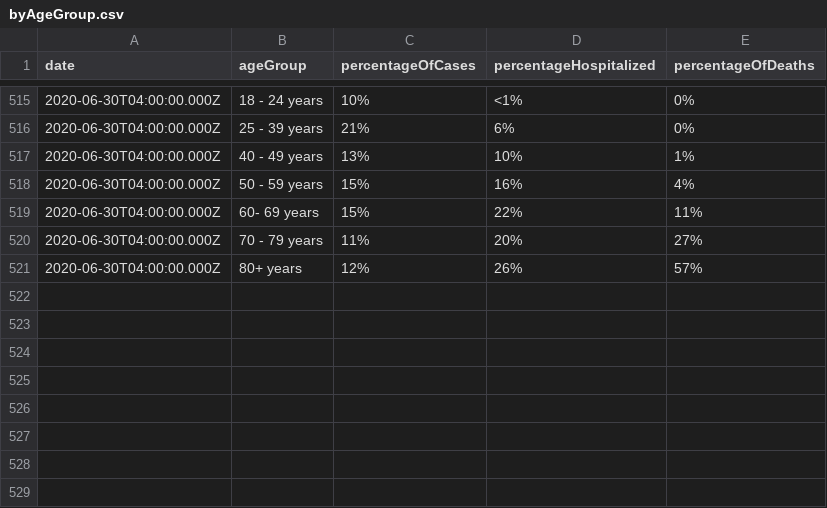
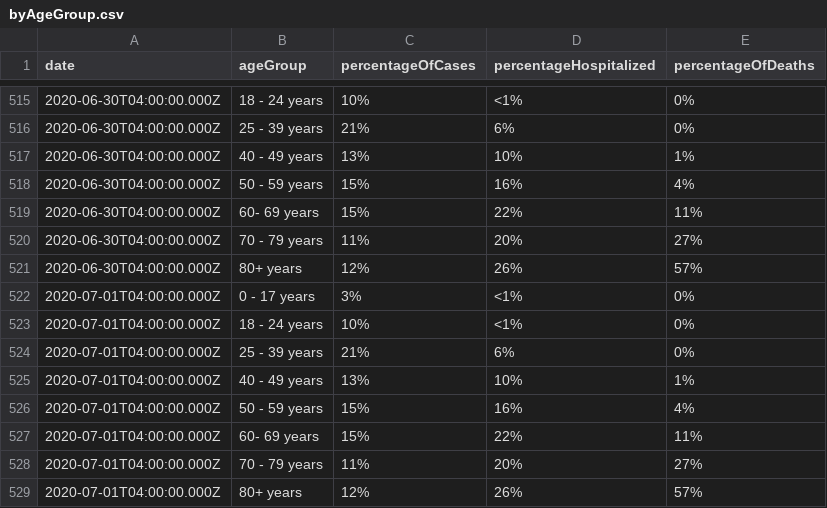
Before and after one commit to jdk2pq/washtenaw-covid-tracker, a CSV file: data/byAgeGroup.csv, drawn as a sheet; only a part is shown, gaps mark what is left out.

```diff
--- a/data/byAgeGroup.csv
+++ b/data/byAgeGroup.csv
@@ -521 +521,9 @@ date,ageGroup,percentageOfCases,percentageHospitalized,percentageOfDeaths
 2020-06-30T04:00:00.000Z,80+ years,12%,26%,57%
+2020-07-01T04:00:00.000Z,0 - 17 years,3%,<1%,0%
+2020-07-01T04:00:00.000Z,18 - 24 years,10%,<1%,0%
+2020-07-01T04:00:00.000Z,25 - 39 years,21%,6%,0%
+2020-07-01T04:00:00.000Z,40 - 49 years,13%,10%,1%
+2020-07-01T04:00:00.000Z,50 - 59 years,15%,16%,4%
+2020-07-01T04:00:00.000Z,60- 69 years,15%,22%,11%
+2020-07-01T04:00:00.000Z,70 - 79 years,11%,20%,27%
+2020-07-01T04:00:00.000Z,80+ years,12%,26%,57%
```
Also changed, not shown: data/byRace.csv, data/bySex.csv, 2 other files.
